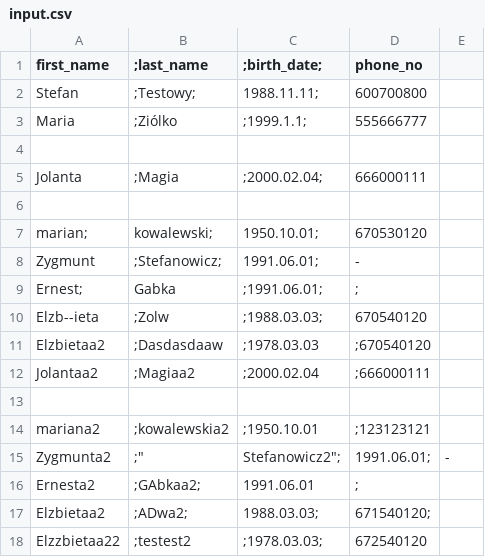
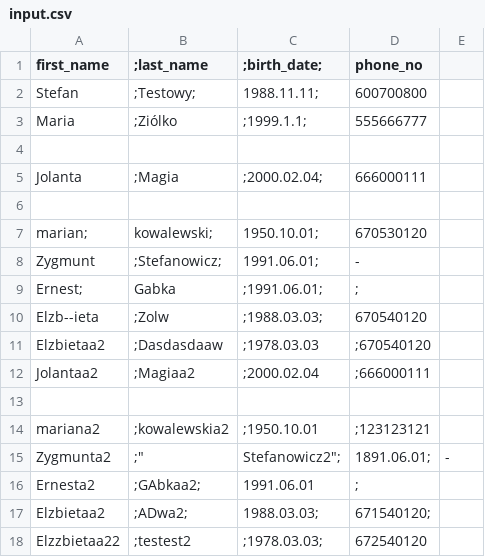
Before and after one commit to Michalqq/task2, a CSV file: input.csv, drawn as a sheet.

Commit message:
theoldest users list table

```diff
--- a/input.csv
+++ b/input.csv
@@ -14,3 +14,3 @@ Jolantaa2	;Magiaa2	;2000.02.04	;666000111
  mariana2	;kowalewskia2	;1950.10.01	;123123121
-Zygmunta2	;"	Stefanowicz2";	1991.06.01;	-
+Zygmunta2	;"	Stefanowicz2";	1891.06.01;	-
 Ernesta2	;GAbkaa2;	1991.06.01	;
```
Also changed, not shown: 3 other files.
